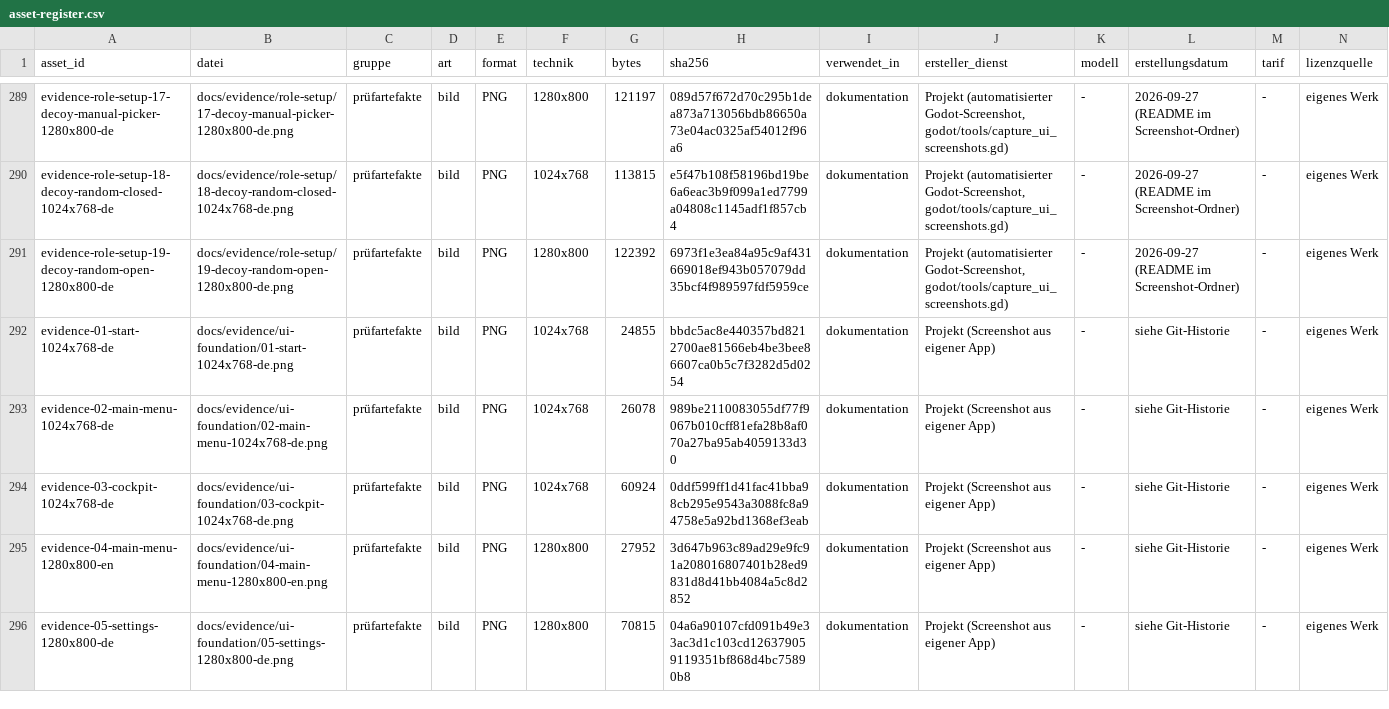
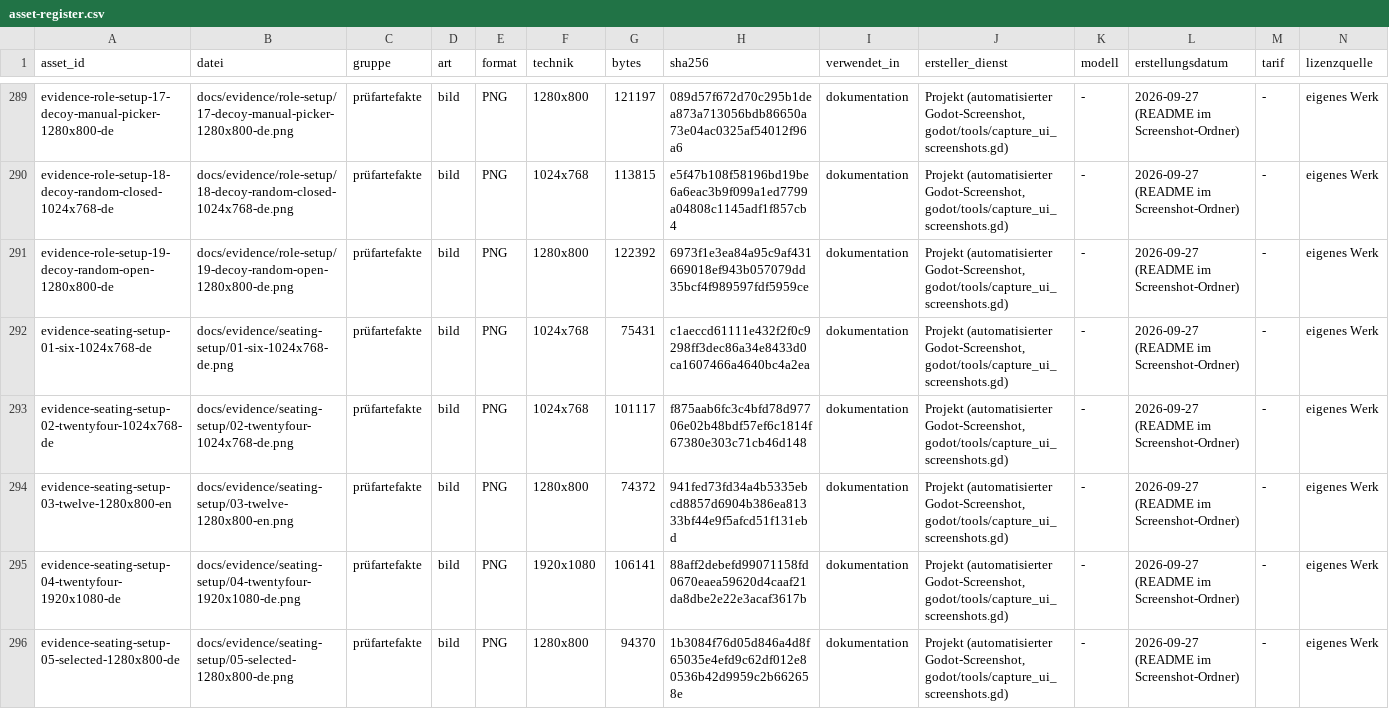
Before and after one commit to xhaviourshop-sketch/Grimmhain-Revolution, a CSV file: docs/masterplan/asset-register.csv, drawn as a sheet; only a part is shown, gaps mark what is left out; the shorter side is filled out with more unchanged rows; rows hold the shown columns only; the diff covers the shown part only; the diff names each change by its address in the sheet, - before the commit and + after, or states it on an @@ line.

```diff
--- a/docs/masterplan/asset-register.csv
+++ b/docs/masterplan/asset-register.csv
+row 292: evidence-seating-setup-01-six-1024x768-de | docs/evidence/seating-setup/01-six-1024x768-de.png | prüfartefakte | bild | PNG | 1024x768 | 75431 | c1aeccd61111e432f2f0c9298ff3dec86a34e8433d0ca1607466a4640bc4a2ea | dokumentation | Projekt (automatisierter Godot-Screenshot, godot/tools/capture_ui_screenshots.gd) | - | 2026-09-27 (README im Screenshot-Ordner) | - | eigenes Werk
+row 293: evidence-seating-setup-02-twentyfour-1024x768-de | docs/evidence/seating-setup/02-twentyfour-1024x768-de.png | prüfartefakte | bild | PNG | 1024x768 | 101117 | f875aab6fc3c4bfd78d97706e02b48bdf57ef6c1814f67380e303c71cb46d148 | dokumentation | Projekt (automatisierter Godot-Screenshot, godot/tools/capture_ui_screenshots.gd) | - | 2026-09-27 (README im Screenshot-Ordner) | - | eigenes Werk
+row 294: evidence-seating-setup-03-twelve-1280x800-en | docs/evidence/seating-setup/03-twelve-1280x800-en.png | prüfartefakte | bild | PNG | 1280x800 | 74372 | 941fed73fd34a4b5335ebcd8857d6904b386ea81333bf44e9f5afcd51f131ebd | dokumentation | Projekt (automatisierter Godot-Screenshot, godot/tools/capture_ui_screenshots.gd) | - | 2026-09-27 (README im Screenshot-Ordner) | - | eigenes Werk
+row 295: evidence-seating-setup-04-twentyfour-1920x1080-de | docs/evidence/seating-setup/04-twentyfour-1920x1080-de.png | prüfartefakte | bild | PNG | 1920x1080 | 106141 | 88aff2debefd99071158fd0670eaea59620d4caaf21da8dbe2e22e3acaf3617b | dokumentation | Projekt (automatisierter Godot-Screenshot, godot/tools/capture_ui_screenshots.gd) | - | 2026-09-27 (README im Screenshot-Ordner) | - | eigenes Werk
+row 296: evidence-seating-setup-05-selected-1280x800-de | docs/evidence/seating-setup/05-selected-1280x800-de.png | prüfartefakte | bild | PNG | 1280x800 | 94370 | 1b3084f76d05d846a4d8f65035e4efd9c62df012e80536b42d9959c2b662658e | dokumentation | Projekt (automatisierter Godot-Screenshot, godot/tools/capture_ui_screenshots.gd) | - | 2026-09-27 (README im Screenshot-Ordner) | - | eigenes Werk
```
Also changed, not shown: 4 added rows elsewhere in this file, 21 other files.
